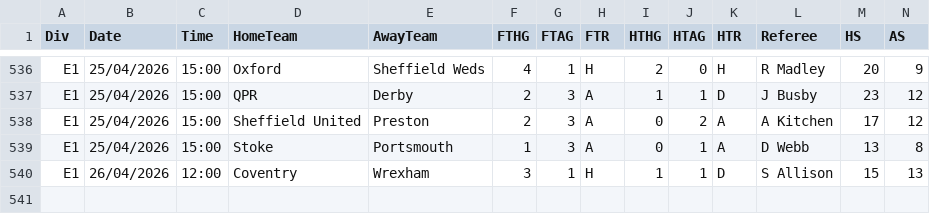
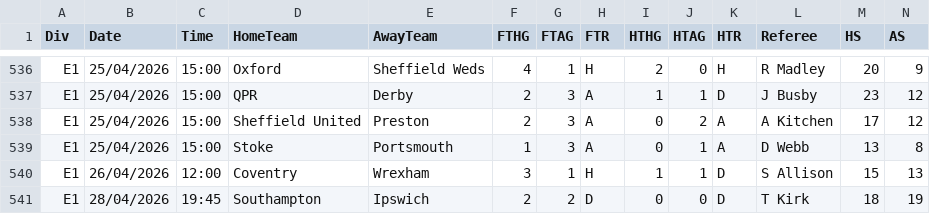
Before and after one commit to Matthierry/Gamepicker, a CSV file: data/raw/E1_2526.csv, drawn as a sheet; only a part is shown, gaps mark what is left out; rows hold the shown columns only; the diff names each change by its address in the sheet, - before the commit and + after, or states it on an @@ line.

```diff
--- a/data/raw/E1_2526.csv
+++ b/data/raw/E1_2526.csv
+row 541: E1 | 28/04/2026 | 19:45 | Southampton | Ipswich | 2 | 2 | D | 0 | 0 | D | T Kirk | 18 | 19
```
Also changed, not shown: data/raw/E2_2526.csv, 2 other files.
